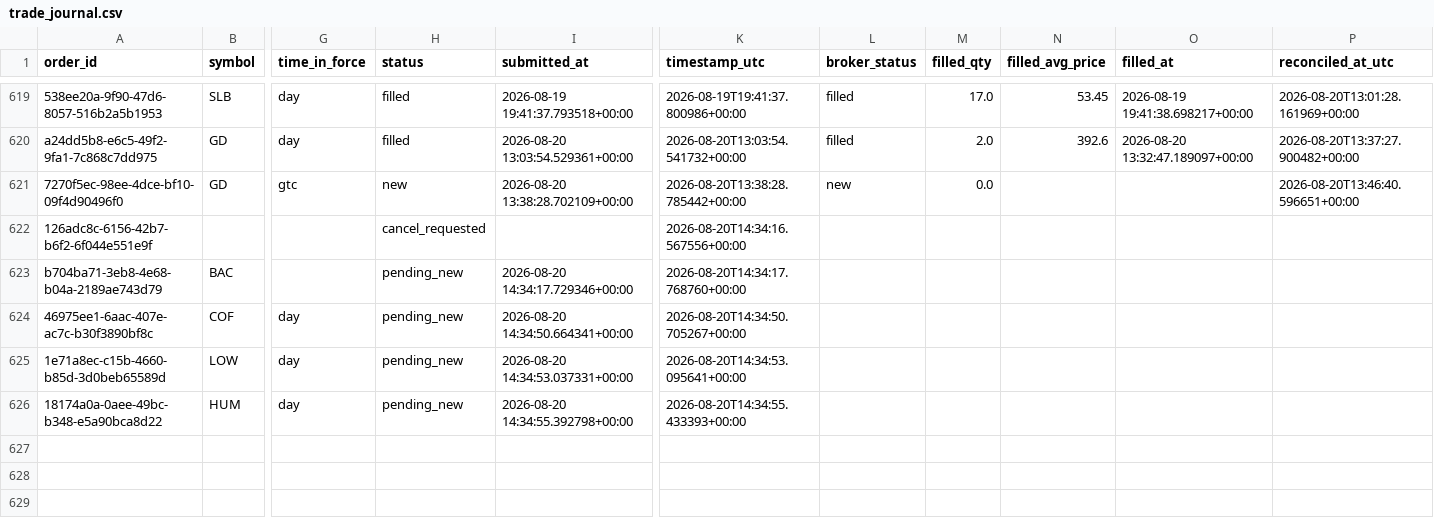
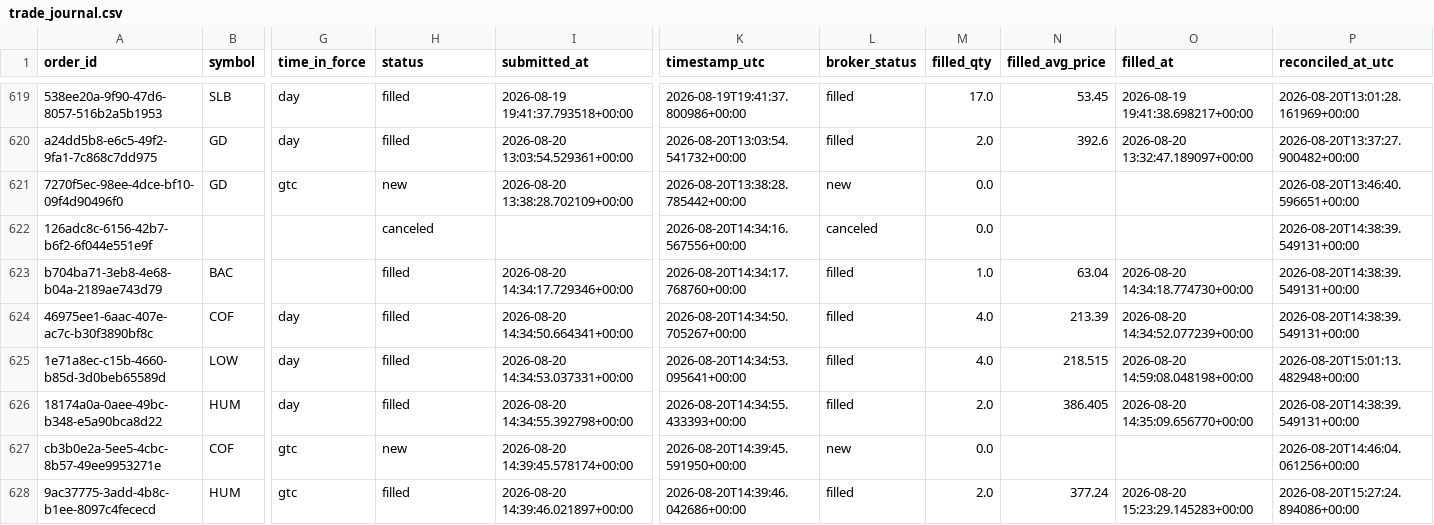
Before and after one commit to 6ixtyn9-sudo/Price, a CSV file: localdata/trade_journal.csv, drawn as a sheet; only a part is shown, gaps mark what is left out; rows hold the shown columns only; the diff covers the shown part only; the diff names each change by its address in the sheet, - before the commit and + after, or states it on an @@ line.

```diff
--- a/localdata/trade_journal.csv
+++ b/localdata/trade_journal.csv
-H622 (status): cancel_requested
+H622 (status): canceled
-L622 (broker_status): (empty)
+L622 (broker_status): canceled
-M622 (filled_qty): (empty)
+M622 (filled_qty): 0.0
-P622:P624 (reconciled_at_utc): (empty)
+P622:P624 (reconciled_at_utc): 2026-08-20T14:38:39.549131+00:00
-H623:H626 (status): pending_new
+H623:H626 (status): filled
-L623:L626 (broker_status): (empty)
+L623:L626 (broker_status): filled
-M623 (filled_qty): (empty)
+M623 (filled_qty): 1.0
-N623 (filled_avg_price): (empty)
+N623 (filled_avg_price): 63.04
-O623 (filled_at): (empty)
+O623 (filled_at): 2026-08-20 14:34:18.774730+00:00
-M624:M625 (filled_qty): (empty)
+M624:M625 (filled_qty): 4.0
-N624 (filled_avg_price): (empty)
+N624 (filled_avg_price): 213.39
-O624 (filled_at): (empty)
+O624 (filled_at): 2026-08-20 14:34:52.077239+00:00
-N625 (filled_avg_price): (empty)
+N625 (filled_avg_price): 218.515
-O625 (filled_at): (empty)
+O625 (filled_at): 2026-08-20 14:59:08.048198+00:00
-P625 (reconciled_at_utc): (empty)
+P625 (reconciled_at_utc): 2026-08-20T15:01:13.482948+00:00
-M626 (filled_qty): (empty)
+M626 (filled_qty): 2.0
-N626 (filled_avg_price): (empty)
+N626 (filled_avg_price): 386.405
-O626 (filled_at): (empty)
+O626 (filled_at): 2026-08-20 14:35:09.656770+00:00
-P626 (reconciled_at_utc): (empty)
+P626 (reconciled_at_utc): 2026-08-20T14:38:39.549131+00:00
+row 627: cb3b0e2a-5ee5-4cbc-8b57-49ee9953271e | COF | gtc | new | 2026-08-20 14:39:45.578174+00:00 | 2026-08-20T14:39:45.591950+00:00 | new | 0.0 |  |  | 2026-08-20T14:46:04.061256+00:00
+row 628: 9ac37775-3add-4b8c-b1ee-8097c4fececd | HUM | gtc | filled | 2026-08-20 14:39:46.021897+00:00 | 2026-08-20T14:39:46.042686+00:00 | filled | 2.0 | 377.24 | 2026-08-20 15:23:29.145283+00:00 | 2026-08-20T15:27:24.894086+00:00
```
Also changed, not shown: 7 added rows and 3 edited cells elsewhere in this file, localdata/live_forward_returns.csv, 4 other files.
